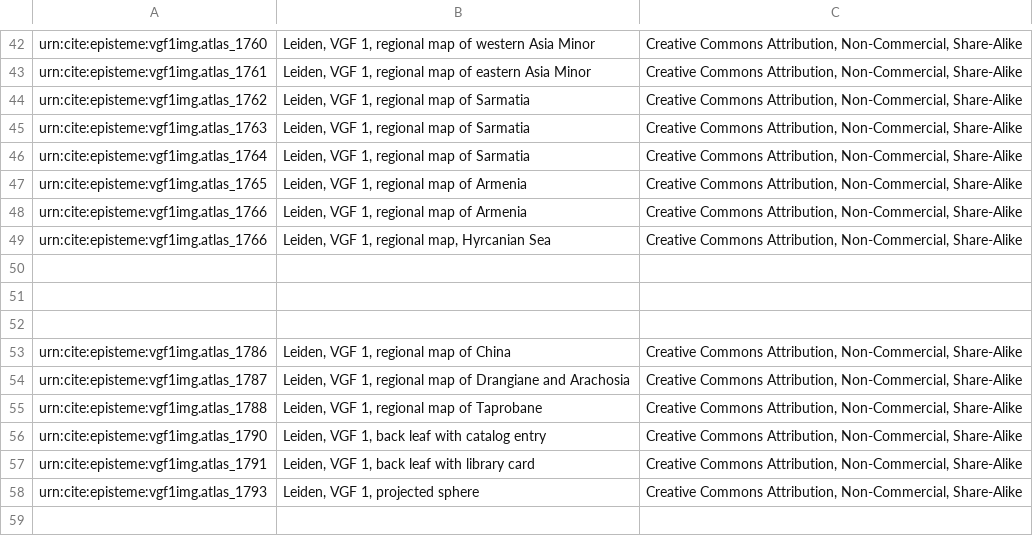
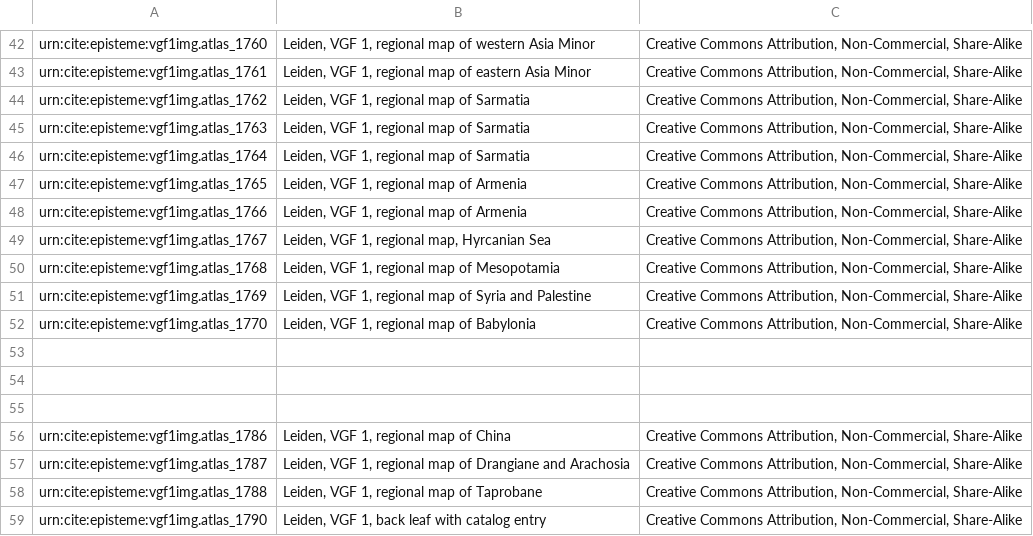
Before and after one commit to neelsmith/episteme, a CSV file: collections/images/vgf1img.csv, drawn as a sheet; only a part is shown, gaps mark what is left out; the shorter side is filled out with more unchanged rows.

Commit message:
Update vgf1img.csv

```diff
--- a/collections/images/vgf1img.csv
+++ b/collections/images/vgf1img.csv
@@ -48,3 +48,6 @@ urn:cite:episteme:vgf1img.atlas_1765,"Leiden, VGF 1, regional map of Armenia","C
 urn:cite:episteme:vgf1img.atlas_1766,"Leiden, VGF 1, regional map of Armenia","Creative Commons Attribution, Non-Commercial, Share-Alike"
-urn:cite:episteme:vgf1img.atlas_1766,"Leiden, VGF 1, regional map, Hyrcanian Sea","Creative Commons Attribution, Non-Commercial, Share-Alike"
+urn:cite:episteme:vgf1img.atlas_1767,"Leiden, VGF 1, regional map, Hyrcanian Sea","Creative Commons Attribution, Non-Commercial, Share-Alike"
+urn:cite:episteme:vgf1img.atlas_1768,"Leiden, VGF 1, regional map of Mesopotamia","Creative Commons Attribution, Non-Commercial, Share-Alike"
+urn:cite:episteme:vgf1img.atlas_1769,"Leiden, VGF 1, regional map of Syria and Palestine","Creative Commons Attribution, Non-Commercial, Share-Alike"
+urn:cite:episteme:vgf1img.atlas_1770,"Leiden, VGF 1, regional map of Babylonia","Creative Commons Attribution, Non-Commercial, Share-Alike"
 
```
